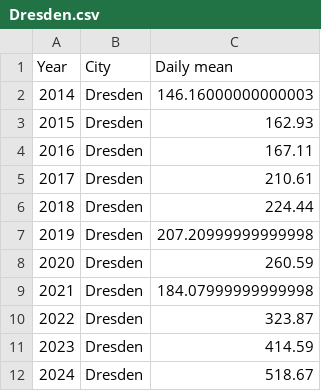
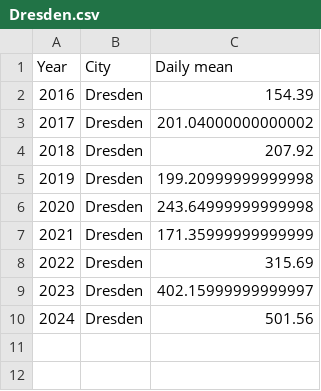
Before and after one commit to ichzann/DIS08_Data_modeling_7er_Gruppe, a CSV file: Daten_sets/EUDA_Wastewater_analysis_and_drugs/wasser_cleaning/Dresden.csv, drawn as a sheet; the diff names each change by its address in the sheet, - before the commit and + after, or states it on an @@ line.

```diff
--- a/Daten_sets/EUDA_Wastewater_analysis_and_drugs/wasser_cleaning/Dresden.csv
+++ b/Daten_sets/EUDA_Wastewater_analysis_and_drugs/wasser_cleaning/Dresden.csv
@@ column A (Year) renumbered between rows 2 and 10 @@
-C2 (Daily mean): 146.16000000000003
+C2 (Daily mean): 154.39
-C3 (Daily mean): 162.93
+C3 (Daily mean): 201.04000000000002
-C4 (Daily mean): 167.11
+C4 (Daily mean): 207.92
-C5 (Daily mean): 210.61
+C5 (Daily mean): 199.20999999999998
-C6 (Daily mean): 224.44
+C6 (Daily mean): 243.64999999999998
-C7 (Daily mean): 207.20999999999998
+C7 (Daily mean): 171.35999999999999
-C8 (Daily mean): 260.59
+C8 (Daily mean): 315.69
-C9 (Daily mean): 184.07999999999998
+C9 (Daily mean): 402.15999999999997
-C10 (Daily mean): 323.87
+C10 (Daily mean): 501.56
-row 11: 2023 | Dresden | 414.59
-row 12: 2024 | Dresden | 518.67
```
Also changed, not shown: Daten_sets/EUDA_Wastewater_analysis_and_drugs/wasser_cleaning/Chemnitz.csv, Daten_sets/EUDA_Wastewater_analysis_and_drugs/wasser_cleaning/Dortmund.csv, 33 other files.
